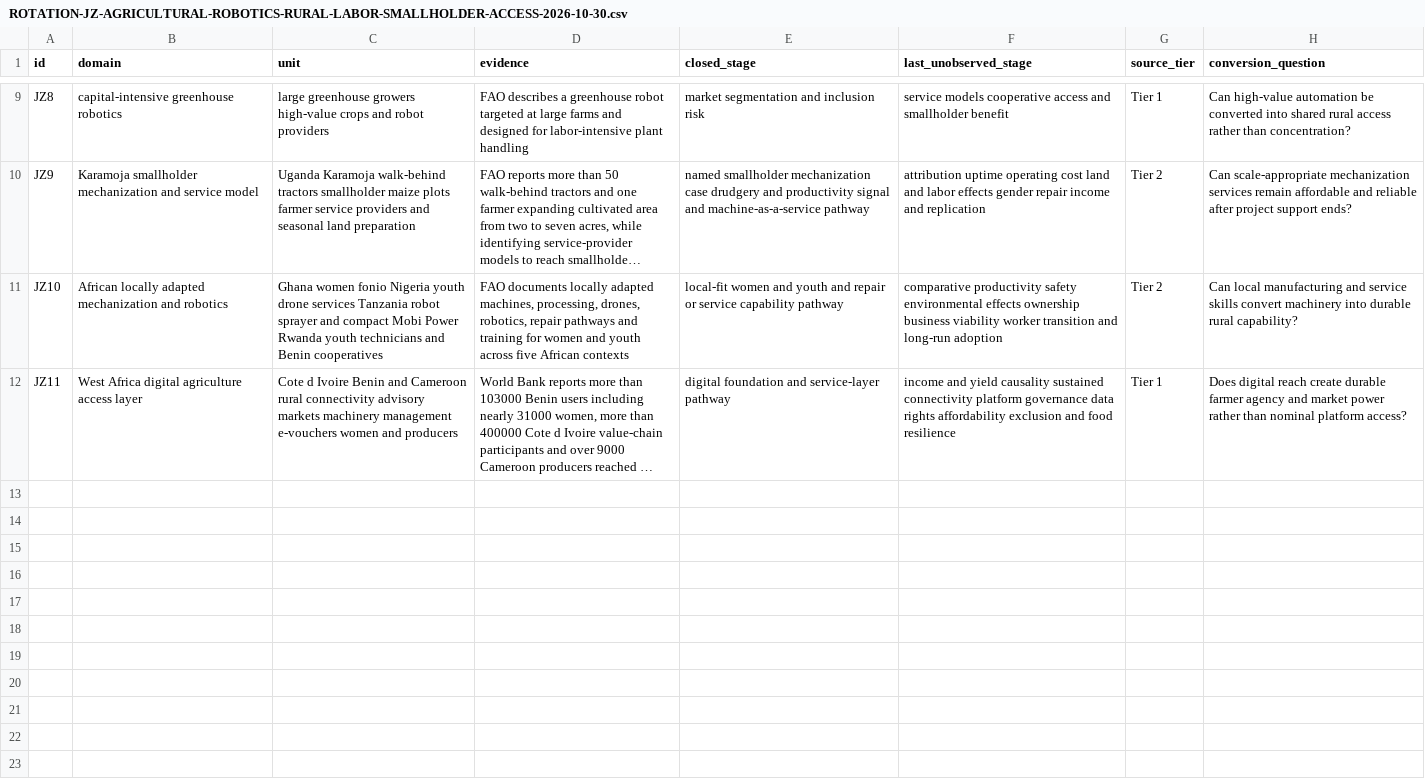
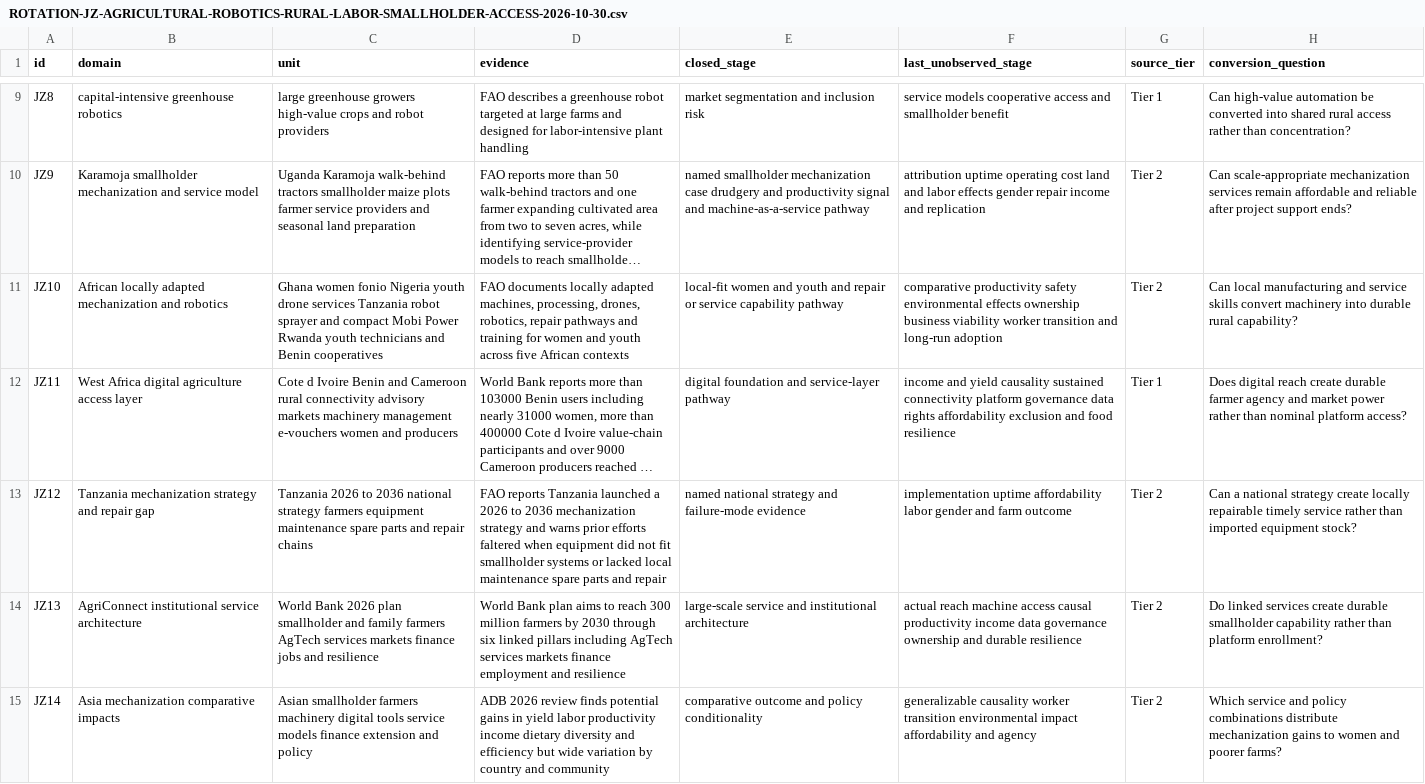
Before and after one commit to mehtama1234/cultural-geopolitical-theme-mining, a CSV file: analysis/ROTATION-JZ-AGRICULTURAL-ROBOTICS-RURAL-LABOR-SMALLHOLDER-ACCESS-2026-10-30.csv, drawn as a sheet; only a part is shown, gaps mark what is left out; long unchanged cells end in …; the diff names each change by its address in the sheet, - before the commit and + after, or states it on an @@ line.

Commit message:
Deepen agricultural robotics access evidence

```diff
--- a/analysis/ROTATION-JZ-AGRICULTURAL-ROBOTICS-RURAL-LABOR-SMALLHOLDER-ACCESS-2026-10-30.csv
+++ b/analysis/ROTATION-JZ-AGRICULTURAL-ROBOTICS-RURAL-LABOR-SMALLHOLDER-ACCESS-2026-10-30.csv
+row 13: JZ12 | Tanzania mechanization strategy and repair gap | Tanzania 2026 to 2036 national strategy farmers equipment maintenance spare parts and repair chains | FAO reports Tanzania launched a 2026 to 2036 mechanization strategy and warns prior efforts faltered when equipment did not fit smallholder systems or lacked local maintenance spare parts and repair | named national strategy and failure-mode evidence | implementation uptime affordability labor gender and farm outcome | Tier 2 | Can a national strategy create locally repairable timely service rather than imported equipment stock?
+row 14: JZ13 | AgriConnect institutional service architecture | World Bank 2026 plan smallholder and family farmers AgTech services markets finance jobs and resilience | World Bank plan aims to reach 300 million farmers by 2030 through six linked pillars including AgTech services markets finance employment and resilience | large-scale service and institutional architecture | actual reach machine access causal productivity income data governance ownership and durable resilience | Tier 2 | Do linked services create durable smallholder capability rather than platform enrollment?
+row 15: JZ14 | Asia mechanization comparative impacts | Asian smallholder farmers machinery digital tools service models finance extension and policy | ADB 2026 review finds potential gains in yield labor productivity income dietary diversity and efficiency but wide variation by country and community | comparative outcome and policy conditionality | generalizable causality worker transition environmental impact affordability and agency | Tier 2 | Which service and policy combinations distribute mechanization gains to women and poorer farms?
```
Also changed, not shown: 3 other files.
